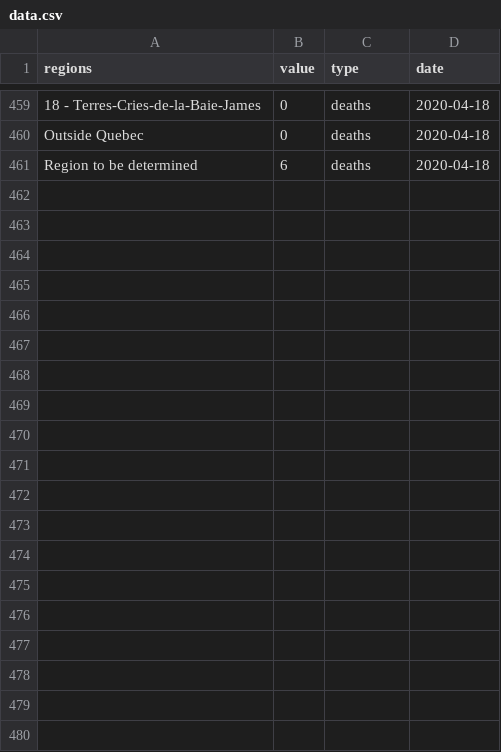
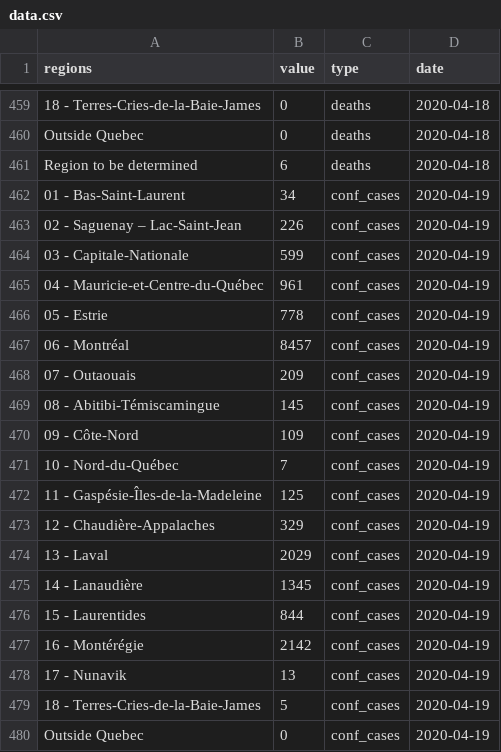
Before and after one commit to LVG77/covid-data-qc, a CSV file: covid_qc/data.csv, drawn as a sheet; only a part is shown, gaps mark what is left out; the diff covers the shown part only.

Commit message:
update covid_qc

```diff
--- a/covid_qc/data.csv
+++ b/covid_qc/data.csv
@@ -461 +461,20 @@
 "Region to be determined",6,"deaths",2020-04-18
+"01 - Bas-Saint-Laurent",34,"conf_cases",2020-04-19
+"02 - Saguenay – Lac-Saint-Jean",226,"conf_cases",2020-04-19
+"03 - Capitale-Nationale",599,"conf_cases",2020-04-19
+"04 - Mauricie-et-Centre-du-Québec",961,"conf_cases",2020-04-19
+"05 - Estrie",778,"conf_cases",2020-04-19
+"06 - Montréal",8457,"conf_cases",2020-04-19
+"07 - Outaouais",209,"conf_cases",2020-04-19
+"08 - Abitibi-Témiscamingue",145,"conf_cases",2020-04-19
+"09 - Côte-Nord",109,"conf_cases",2020-04-19
+"10 - Nord-du-Québec",7,"conf_cases",2020-04-19
+"11 - Gaspésie-Îles-de-la-Madeleine",125,"conf_cases",2020-04-19
+"12 - Chaudière-Appalaches",329,"conf_cases",2020-04-19
+"13 - Laval",2029,"conf_cases",2020-04-19
+"14 - Lanaudière",1345,"conf_cases",2020-04-19
+"15 - Laurentides",844,"conf_cases",2020-04-19
+"16 - Montérégie",2142,"conf_cases",2020-04-19
+"17 - Nunavik",13,"conf_cases",2020-04-19
+"18 - Terres-Cries-de-la-Baie-James",5,"conf_cases",2020-04-19
+"Outside Quebec",0,"conf_cases",2020-04-19
```
Also changed, not shown: 21 added rows elsewhere in this file, 3 other files.
